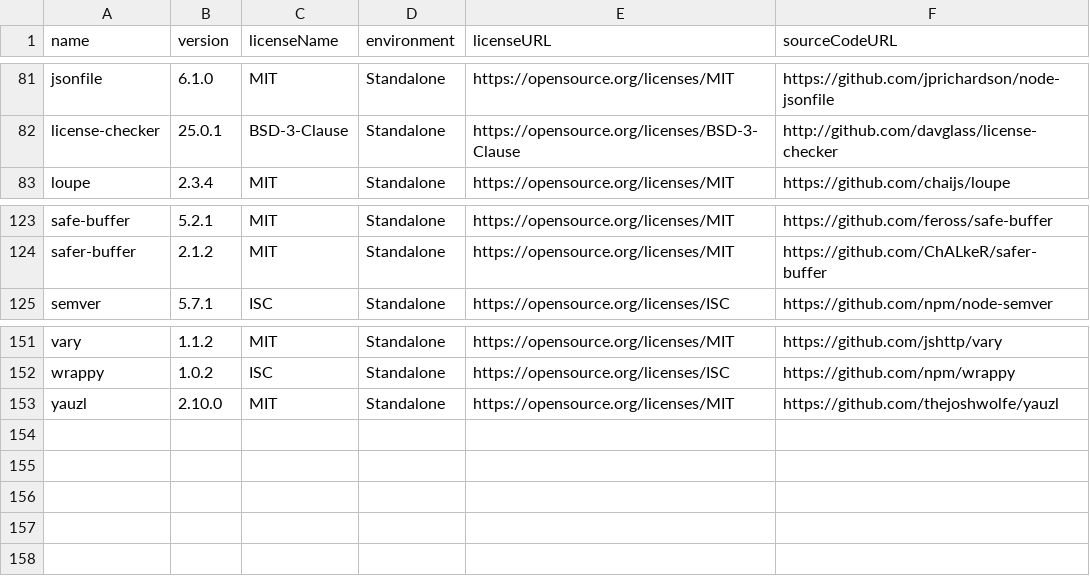
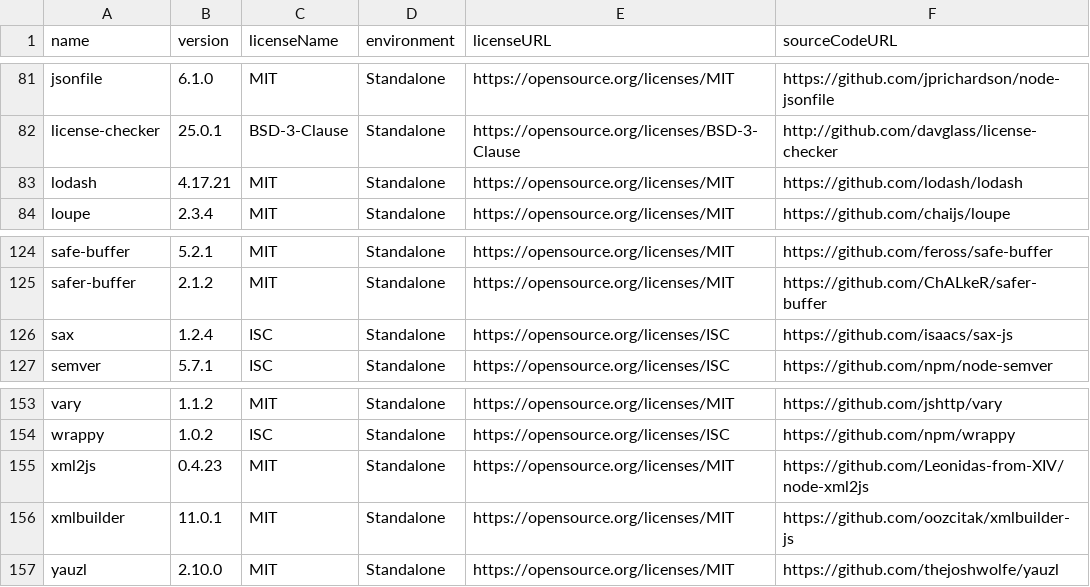
Before and after one commit to OpenTOSCA/opentosca-vintner, a CSV file: docs/docs/assets/documents/licenses.csv, drawn as a sheet; only a part is shown, gaps mark what is left out.

```diff
--- a/docs/docs/assets/documents/licenses.csv
+++ b/docs/docs/assets/documents/licenses.csv
@@ -82,2 +82,3 @@ jsonfile,6.1.0,MIT,Standalone,https://opensource.org/licenses/MIT,https://github
 license-checker,25.0.1,BSD-3-Clause,Standalone,https://opensource.org/licenses/BSD-3-Clause,http://github.com/davglass/license-checker
+lodash,4.17.21,MIT,Standalone,https://opensource.org/licenses/MIT,https://github.com/lodash/lodash
 loupe,2.3.4,MIT,Standalone,https://opensource.org/licenses/MIT,https://github.com/chaijs/loupe
@@ -124,2 +125,3 @@ safe-buffer,5.2.1,MIT,Standalone,https://opensource.org/licenses/MIT,https://git
 safer-buffer,2.1.2,MIT,Standalone,https://opensource.org/licenses/MIT,https://github.com/ChALkeR/safer-buffer
+sax,1.2.4,ISC,Standalone,https://opensource.org/licenses/ISC,https://github.com/isaacs/sax-js
 semver,5.7.1,ISC,Standalone,https://opensource.org/licenses/ISC,https://github.com/npm/node-semver
@@ -152,2 +154,4 @@ vary,1.1.2,MIT,Standalone,https://opensource.org/licenses/MIT,https://github.com
 wrappy,1.0.2,ISC,Standalone,https://opensource.org/licenses/ISC,https://github.com/npm/wrappy
+xml2js,0.4.23,MIT,Standalone,https://opensource.org/licenses/MIT,https://github.com/Leonidas-from-XIV/node-xml2js
+xmlbuilder,11.0.1,MIT,Standalone,https://opensource.org/licenses/MIT,https://github.com/oozcitak/xmlbuilder-js
 yauzl,2.10.0,MIT,Standalone,https://opensource.org/licenses/MIT,https://github.com/thejoshwolfe/yauzl
```
Also changed, not shown: 43 other files.
